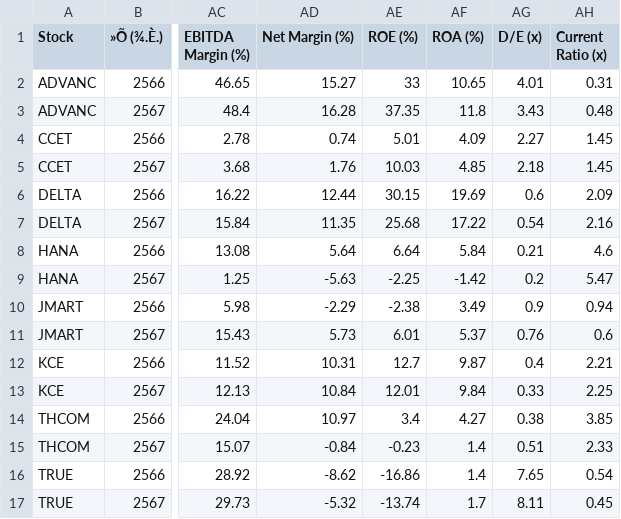
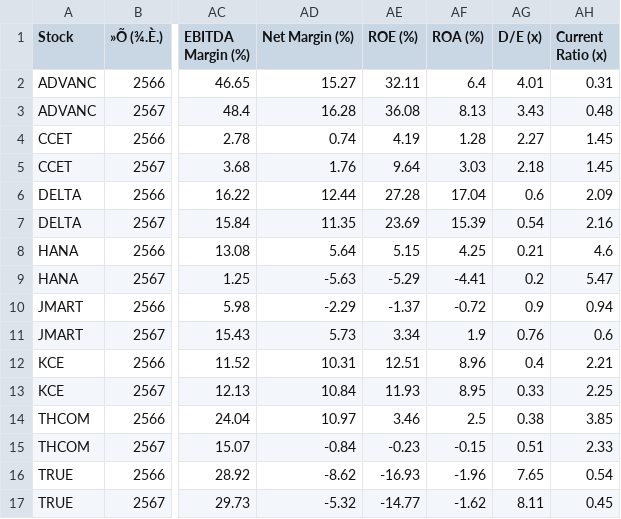
Before and after one commit to palineethammasiri11-sys/CIS-Dashboard-Main, a CSV file: Dataset/train_test/financials_train_2023_2024.csv, drawn as a sheet; only a part is shown, gaps mark what is left out; the diff names each change by its address in the sheet, - before the commit and + after, or states it on an @@ line.

```diff
--- a/Dataset/train_test/financials_train_2023_2024.csv
+++ b/Dataset/train_test/financials_train_2023_2024.csv
-AE2 (ROE (%)): 33
+AE2 (ROE (%)): 32.11
-AF2 (ROA (%)): 10.65
+AF2 (ROA (%)): 6.4
-AE3 (ROE (%)): 37.35
+AE3 (ROE (%)): 36.08
-AF3 (ROA (%)): 11.8
+AF3 (ROA (%)): 8.13
-AE4 (ROE (%)): 5.01
+AE4 (ROE (%)): 4.19
-AF4 (ROA (%)): 4.09
+AF4 (ROA (%)): 1.28
-AE5 (ROE (%)): 10.03
+AE5 (ROE (%)): 9.64
-AF5 (ROA (%)): 4.85
+AF5 (ROA (%)): 3.03
-AE6 (ROE (%)): 30.15
+AE6 (ROE (%)): 27.28
-AF6 (ROA (%)): 19.69
+AF6 (ROA (%)): 17.04
-AE7 (ROE (%)): 25.68
+AE7 (ROE (%)): 23.69
-AF7 (ROA (%)): 17.22
+AF7 (ROA (%)): 15.39
-AE8 (ROE (%)): 6.64
+AE8 (ROE (%)): 5.15
-AF8 (ROA (%)): 5.84
+AF8 (ROA (%)): 4.25
-AE9 (ROE (%)): -2.25
+AE9 (ROE (%)): -5.29
-AF9 (ROA (%)): -1.42
+AF9 (ROA (%)): -4.41
-AE10 (ROE (%)): -2.38
+AE10 (ROE (%)): -1.37
-AF10 (ROA (%)): 3.49
+AF10 (ROA (%)): -0.72
-AE11 (ROE (%)): 6.01
+AE11 (ROE (%)): 3.34
-AF11 (ROA (%)): 5.37
+AF11 (ROA (%)): 1.9
-AE12 (ROE (%)): 12.7
+AE12 (ROE (%)): 12.51
-AF12 (ROA (%)): 9.87
+AF12 (ROA (%)): 8.96
-AE13 (ROE (%)): 12.01
+AE13 (ROE (%)): 11.93
-AF13 (ROA (%)): 9.84
+AF13 (ROA (%)): 8.95
-AE14 (ROE (%)): 3.4
+AE14 (ROE (%)): 3.46
-AF14 (ROA (%)): 4.27
+AF14 (ROA (%)): 2.5
-AF15 (ROA (%)): 1.4
+AF15 (ROA (%)): -0.15
-AE16 (ROE (%)): -16.86
+AE16 (ROE (%)): -16.93
-AF16 (ROA (%)): 1.4
+AF16 (ROA (%)): -1.96
-AE17 (ROE (%)): -13.74
+AE17 (ROE (%)): -14.77
-AF17 (ROA (%)): 1.7
+AF17 (ROA (%)): -1.62
```
Also changed, not shown: Dataset/master_all_8_stocks_financials.csv, Dataset/train_test/financials_test_2025.csv, 1 other file.
